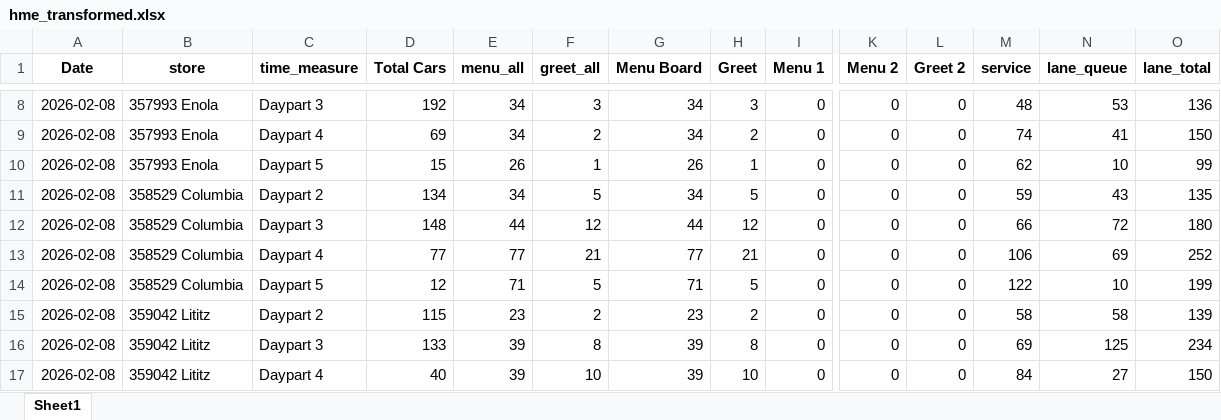
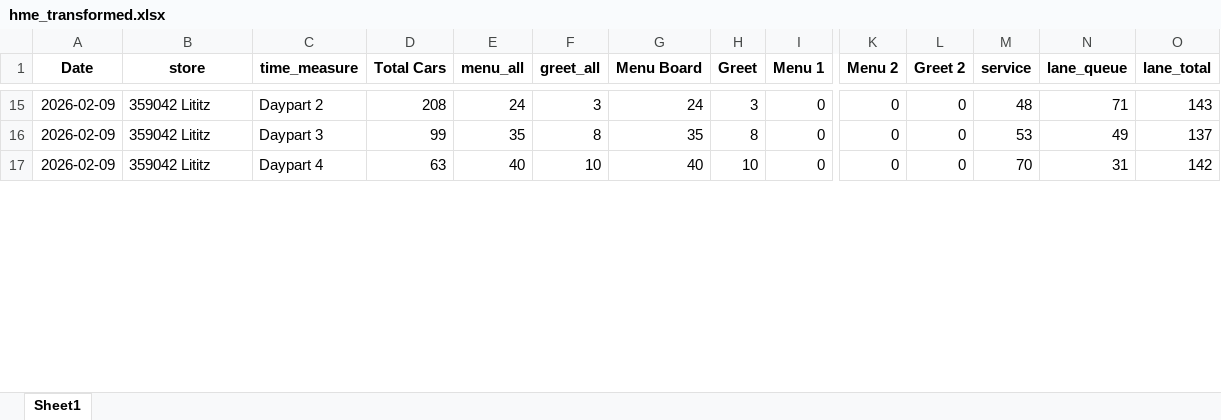
Before and after one commit to samargunners/Dunkin-sales-summary, an Excel workbook: data/hme/transformed/hme_transformed.xlsx, sheet Sheet1, drawn as a sheet; only a part is shown, gaps mark what is left out; values as stored, in another font and other column widths than the file's, no borders; removed rows and columns are numbered as before the commit, all else as after; rows hold the shown columns only; the diff covers the shown part only; the diff names each change by its address in the sheet, - before the commit and + after, or states it on an @@ line.

```diff
--- a/data/hme/transformed/hme_transformed.xlsx (sheet Sheet1)
+++ b/data/hme/transformed/hme_transformed.xlsx (sheet Sheet1)
-A15 (Date): 2026-02-08
+A15 (Date): 2026-02-09
-B15 (store): 357993 Enola
+B15 (store): 359042 Lititz
-C15 (time_measure): Daypart 3
+C15 (time_measure): Daypart 2
-D15 (Total Cars): 192
+D15 (Total Cars): 208
-E15 (menu_all): 34
+E15 (menu_all): 24
-G15 (Menu Board): 34
+G15 (Menu Board): 24
-N15 (lane_queue): 53
+N15 (lane_queue): 71
-O15 (lane_total): 136
+O15 (lane_total): 143
-row 9: 2026-02-08 | 357993 Enola | Daypart 4 | 69 | 34 | 2 | 34 | 2 | 0 | 0 | 0 | 74 | 41 | 150
-row 10: 2026-02-08 | 357993 Enola | Daypart 5 | 15 | 26 | 1 | 26 | 1 | 0 | 0 | 0 | 62 | 10 | 99
-row 11: 2026-02-08 | 358529 Columbia | Daypart 2 | 134 | 34 | 5 | 34 | 5 | 0 | 0 | 0 | 59 | 43 | 135
-row 12: 2026-02-08 | 358529 Columbia | Daypart 3 | 148 | 44 | 12 | 44 | 12 | 0 | 0 | 0 | 66 | 72 | 180
-row 13: 2026-02-08 | 358529 Columbia | Daypart 4 | 77 | 77 | 21 | 77 | 21 | 0 | 0 | 0 | 106 | 69 | 252
-row 14: 2026-02-08 | 358529 Columbia | Daypart 5 | 12 | 71 | 5 | 71 | 5 | 0 | 0 | 0 | 122 | 10 | 199
-row 15: 2026-02-08 | 359042 Lititz | Daypart 2 | 115 | 23 | 2 | 23 | 2 | 0 | 0 | 0 | 58 | 58 | 139
-A16:A17 (Date): 2026-02-08
+A16:A17 (Date): 2026-02-09
-D16 (Total Cars): 133
+D16 (Total Cars): 99
-E16 (menu_all): 39
+E16 (menu_all): 35
-G16 (Menu Board): 39
+G16 (Menu Board): 35
-M16 (service): 69
+M16 (service): 53
-N16 (lane_queue): 125
+N16 (lane_queue): 49
-O16 (lane_total): 234
+O16 (lane_total): 137
-D17 (Total Cars): 40
+D17 (Total Cars): 63
-E17 (menu_all): 39
+E17 (menu_all): 40
-G17 (Menu Board): 39
+G17 (Menu Board): 40
-M17 (service): 84
+M17 (service): 70
-N17 (lane_queue): 27
+N17 (lane_queue): 31
-O17 (lane_total): 150
+O17 (lane_total): 142
```
Also changed, not shown: 19 added rows, 12 removed rows and 50 edited cells elsewhere in this sheet, data/hme/raw/hme_report.xlsx, 1 other file.
